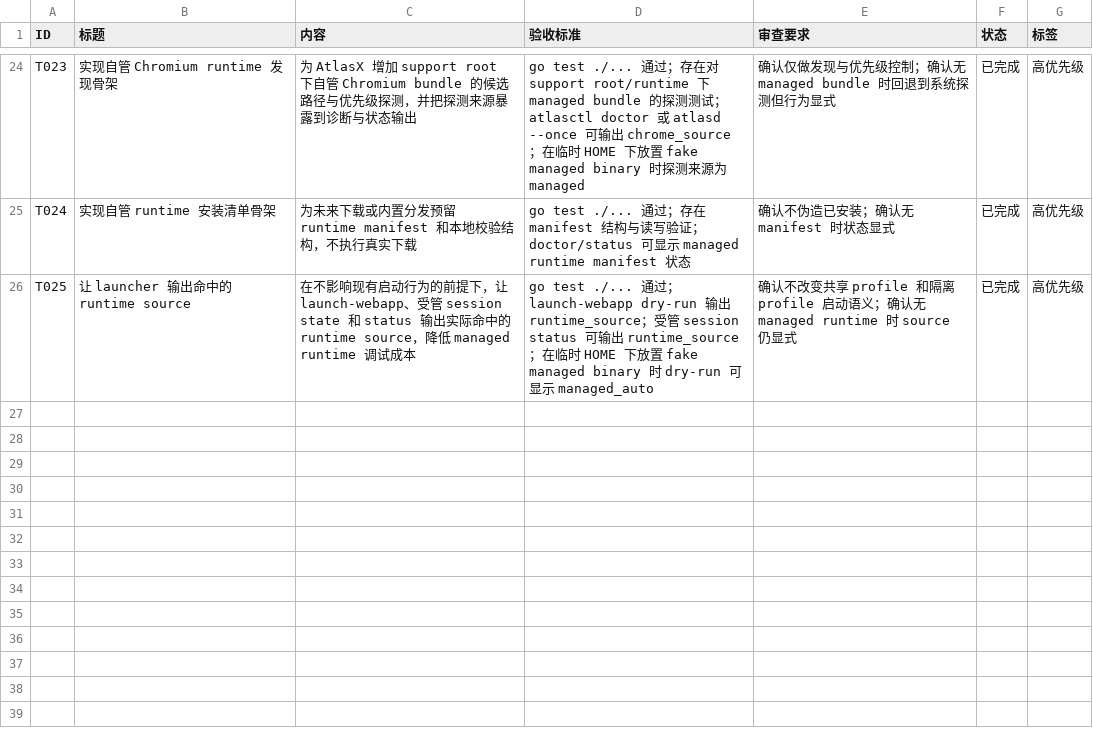
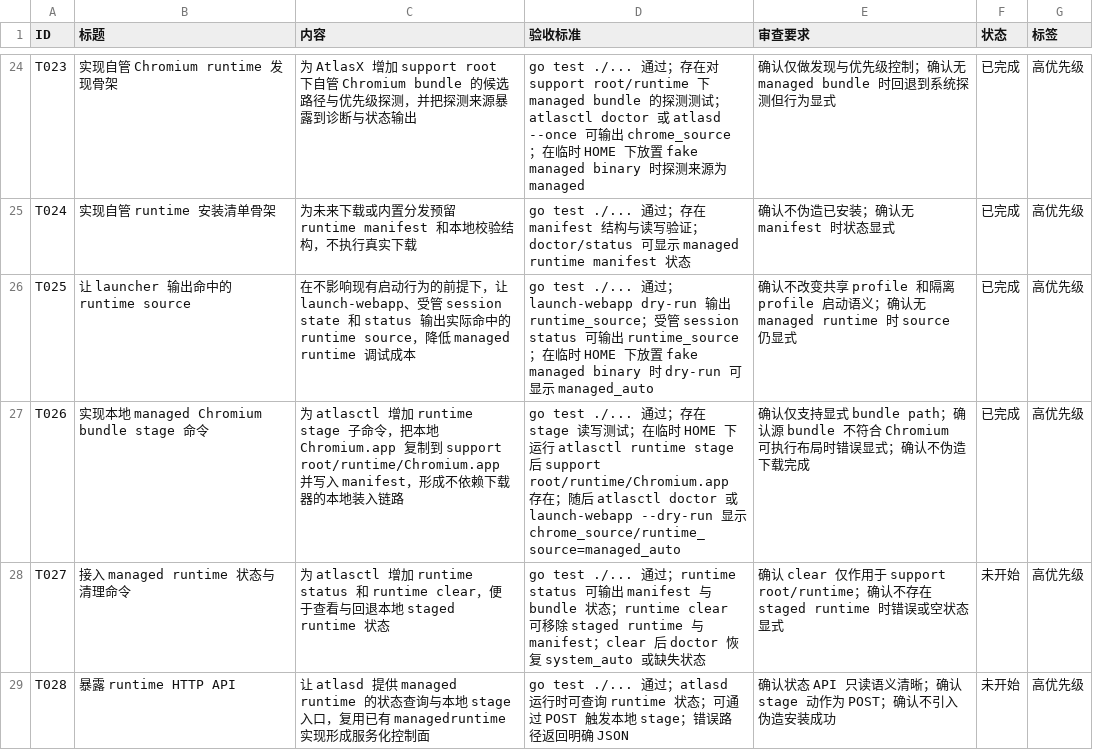
Before and after one commit to MisonL/AtlasX-Go, a CSV file: tasks.csv, drawn as a sheet; only a part is shown, gaps mark what is left out.

Commit message:
Add local managed runtime staging

```diff
--- a/tasks.csv
+++ b/tasks.csv
@@ -26 +26,4 @@ T024,实现自管 runtime 安装清单骨架,为未来下载或内置分发预
 T025,让 launcher 输出命中的 runtime source,在不影响现有启动行为的前提下，让 launch-webapp、受管 session state 和 status 输出实际命中的 runtime source，降低 managed runtime 调试成本,"go test ./... 通过；launch-webapp dry-run 输出 runtime_source；受管 session status 可输出 runtime_source；在临时 HOME 下放置 fake managed binary 时 dry-run 可显示 managed_auto",确认不改变共享 profile 和隔离 profile 启动语义；确认无 managed runtime 时 source 仍显式,已完成,高优先级
+T026,实现本地 managed Chromium bundle stage 命令,为 atlasctl 增加 runtime stage 子命令，把本地 Chromium.app 复制到 support root/runtime/Chromium.app 并写入 manifest，形成不依赖下载器的本地装入链路,"go test ./... 通过；存在 stage 读写测试；在临时 HOME 下运行 atlasctl runtime stage 后 support root/runtime/Chromium.app 存在；随后 atlasctl doctor 或 launch-webapp --dry-run 显示 chrome_source/runtime_source=managed_auto",确认仅支持显式 bundle path；确认源 bundle 不符合 Chromium 可执行布局时错误显式；确认不伪造下载完成,已完成,高优先级
+T027,接入 managed runtime 状态与清理命令,为 atlasctl 增加 runtime status 和 runtime clear，便于查看与回退本地 staged runtime 状态,"go test ./... 通过；runtime status 可输出 manifest 与 bundle 状态；runtime clear 可移除 staged runtime 与 manifest；clear 后 doctor 恢复 system_auto 或缺失状态",确认 clear 仅作用于 support root/runtime；确认不存在 staged runtime 时错误或空状态显式,未开始,高优先级
+T028,暴露 runtime HTTP API,让 atlasd 提供 managed runtime 的状态查询与本地 stage 入口，复用已有 managedruntime 实现形成服务化控制面,"go test ./... 通过；atlasd 运行时可查询 runtime 状态；可通过 POST 触发本地 stage；错误路径返回明确 JSON",确认状态 API 只读语义清晰；确认 stage 动作为 POST；确认不引入伪造安装成功,未开始,高优先级
```
Also changed, not shown: 7 other files.
